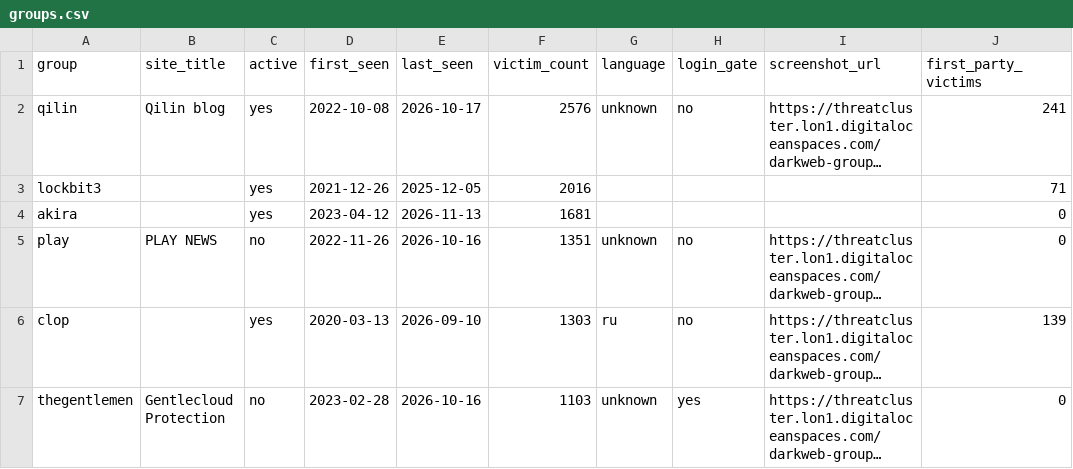
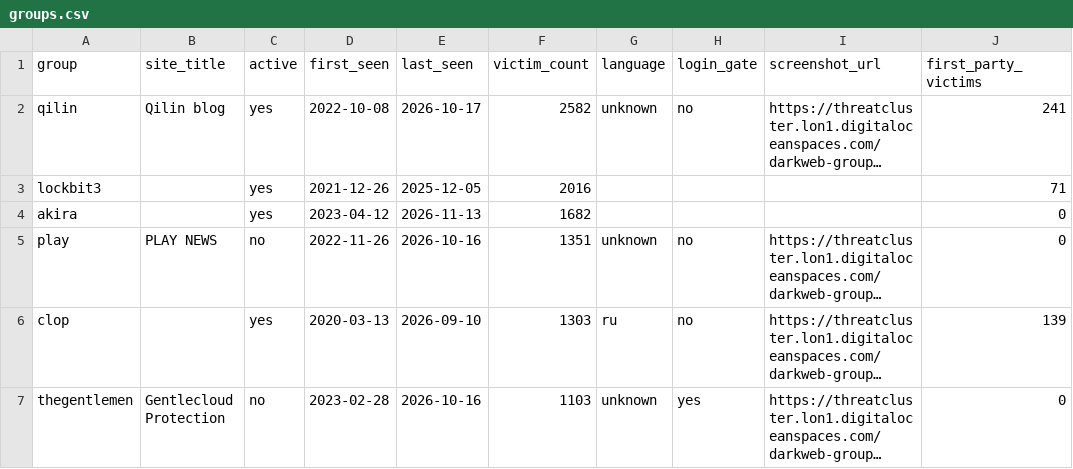
Before and after one commit to Jam0k/Ransomware-Intel, a CSV file: data/groups.csv, drawn as a sheet; only a part is shown; long unchanged cells end in …; the diff covers the shown part only; the diff names each change by its address in the sheet, - before the commit and + after, or states it on an @@ line.

```diff
--- a/data/groups.csv
+++ b/data/groups.csv
-F2 (victim_count): 2576
+F2 (victim_count): 2582
-F4 (victim_count): 1681
+F4 (victim_count): 1682
```
Also changed, not shown: 6 added rows, 6 removed rows and 6 edited cells elsewhere in this file, data/onions.csv, data/victims-firstparty.csv, 5 other files.
